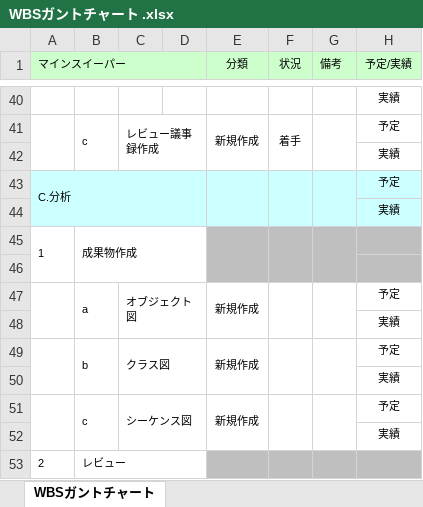
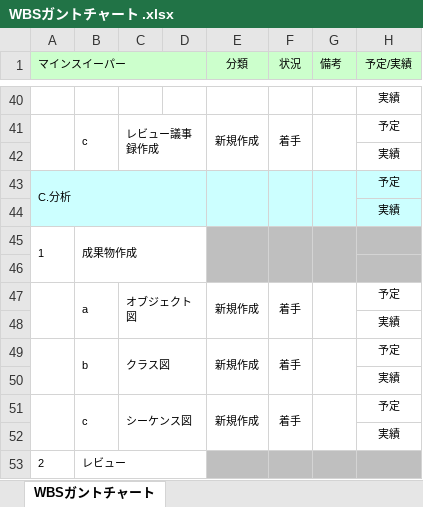
Before and after one commit to Yuma-Hamasaki/zero1_newProject, an Excel workbook: 00_mamagement/WBSガントチャート .xlsx, sheet WBSガントチャート, drawn as a sheet; only a part is shown, gaps mark what is left out; values as stored, in another font and other column widths than the file's, no borders; charts and pictures and conditional formats not drawn; the diff names each change by its address in the sheet, - before the commit and + after, or states it on an @@ line.

Commit message:
実績更新(分析工程

```diff
--- a/00_mamagement/WBSガントチャート .xlsx (sheet WBSガントチャート)
+++ b/00_mamagement/WBSガントチャート .xlsx (sheet WBSガントチャート)
-F47 (状況): (empty)
+F47 (状況): 着手
-F49 (状況): (empty)
+F49 (状況): 着手
-F51 (状況): (empty)
+F51 (状況): 着手
```
